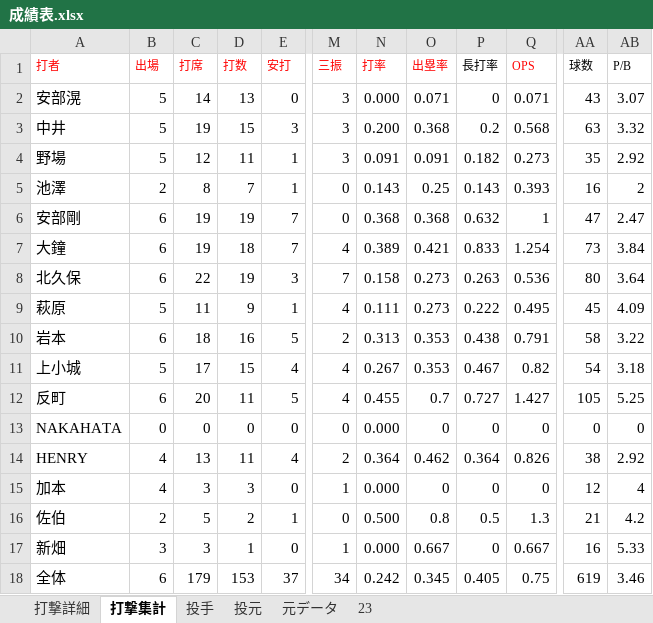
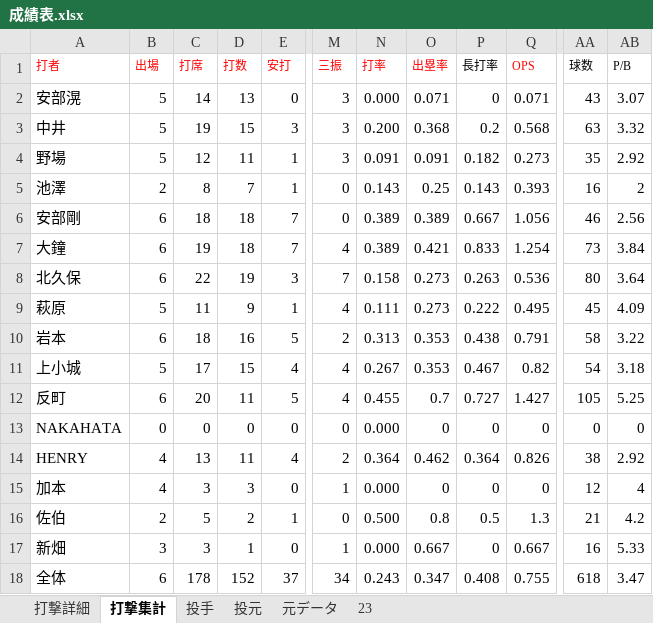
Before and after one commit to beta-zelkova/25, an Excel workbook: 成績表.xlsx, sheet 打撃集計, drawn as a sheet; only a part is shown, gaps mark what is left out; values as stored, in another font and other column widths than the file's, no borders; the diff names each change by its address in the sheet, - before the commit and + after, or states it on an @@ line.

```diff
--- a/成績表.xlsx (sheet 打撃集計)
+++ b/成績表.xlsx (sheet 打撃集計)
-C6 (打席): 19
+C6 (打席): 18
-D6 (打数): 19
+D6 (打数): 18
-N6 (打率): 0.368
+N6 (打率): 0.389
-O6 (出塁率): 0.368
+O6 (出塁率): 0.389
-P6 (長打率): 0.632
+P6 (長打率): 0.667
-Q6 (OPS): 1
+Q6 (OPS): 1.056
-AA6 (球数): 47
+AA6 (球数): 46
-AB6 (P/B): 2.47
+AB6 (P/B): 2.56
-C18 (打席): 179
+C18 (打席): 178
-D18 (打数): 153
+D18 (打数): 152
-N18 (打率): 0.242
+N18 (打率): 0.243
-O18 (出塁率): 0.345
+O18 (出塁率): 0.347
-P18 (長打率): 0.405
+P18 (長打率): 0.408
-Q18 (OPS): 0.75
+Q18 (OPS): 0.755
-AA18 (球数): 619
+AA18 (球数): 618
-AB18 (P/B): 3.46
+AB18 (P/B): 3.47
```
Also changed, not shown: sheet 23, sheet 打撃詳細, sheet 元データ, 4 other files.
